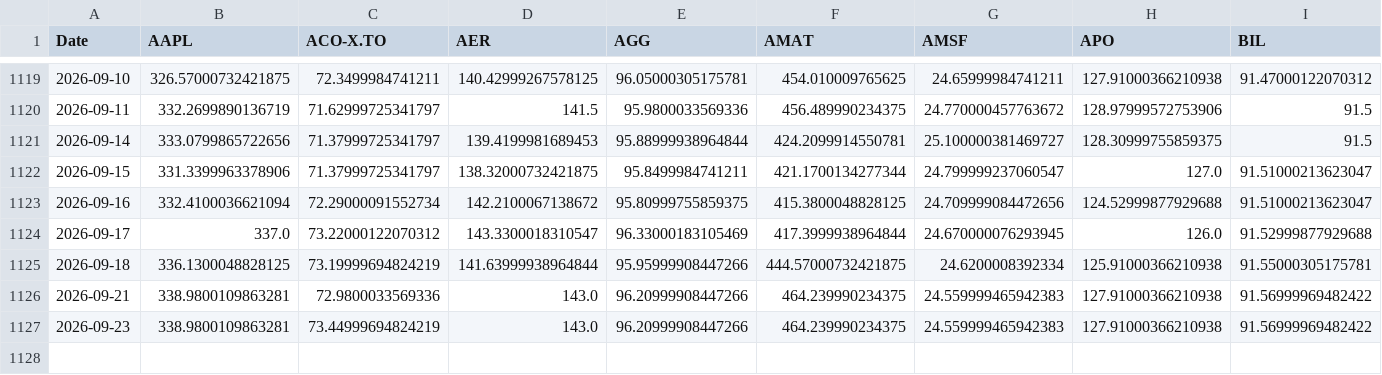
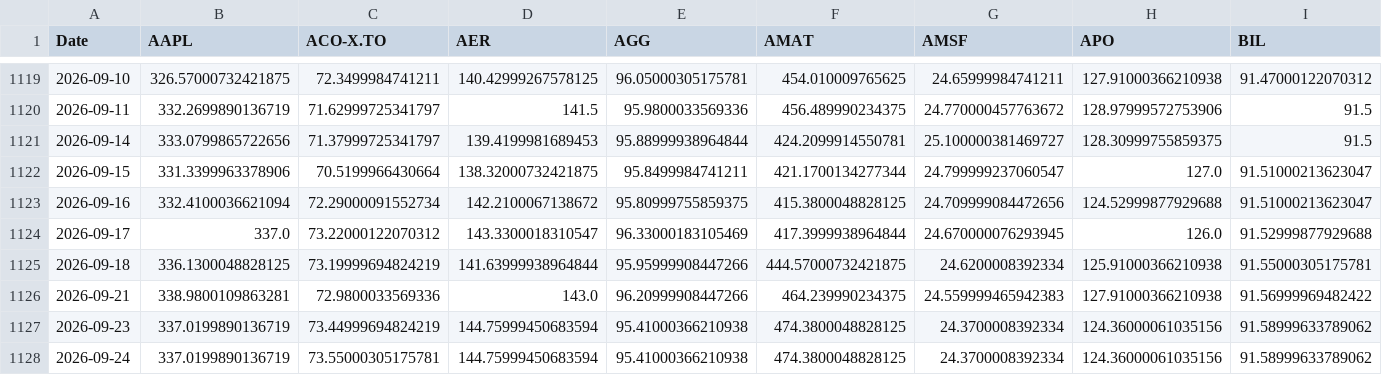
Before and after one commit to DFIC-Quant-Fund/Fund-Monitor, a CSV file: data/core/output/prices.csv, drawn as a sheet; only a part is shown, gaps mark what is left out; rows hold the shown columns only; the diff covers the shown part only; the diff names each change by its address in the sheet, - before the commit and + after, or states it on an @@ line.

```diff
--- a/data/core/output/prices.csv
+++ b/data/core/output/prices.csv
-C1122 (ACO-X.TO): 71.37999725341797
+C1122 (ACO-X.TO): 70.5199966430664
-B1127 (AAPL): 338.9800109863281
+B1127 (AAPL): 337.0199890136719
-D1127 (AER): 143.0
+D1127 (AER): 144.75999450683594
-E1127 (AGG): 96.20999908447266
+E1127 (AGG): 95.41000366210938
-F1127 (AMAT): 464.239990234375
+F1127 (AMAT): 474.3800048828125
-G1127 (AMSF): 24.559999465942383
+G1127 (AMSF): 24.3700008392334
-H1127 (APO): 127.91000366210938
+H1127 (APO): 124.36000061035156
-I1127 (BIL): 91.56999969482422
+I1127 (BIL): 91.58999633789062
+row 1128: 2026-09-24 | 337.0199890136719 | 73.55000305175781 | 144.75999450683594 | 95.41000366210938 | 474.3800048828125 | 24.3700008392334 | 124.36000061035156 | 91.58999633789062
```
Also changed, not shown: 19 edited cells elsewhere in this file, data/benchmark/output/portfolio_total.csv, data/benchmark/output/prices.csv, 11 other files.
